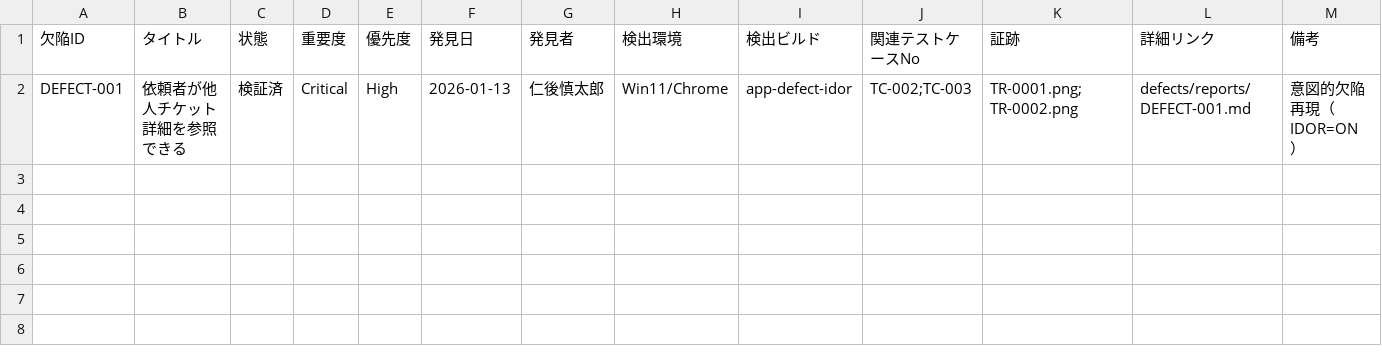
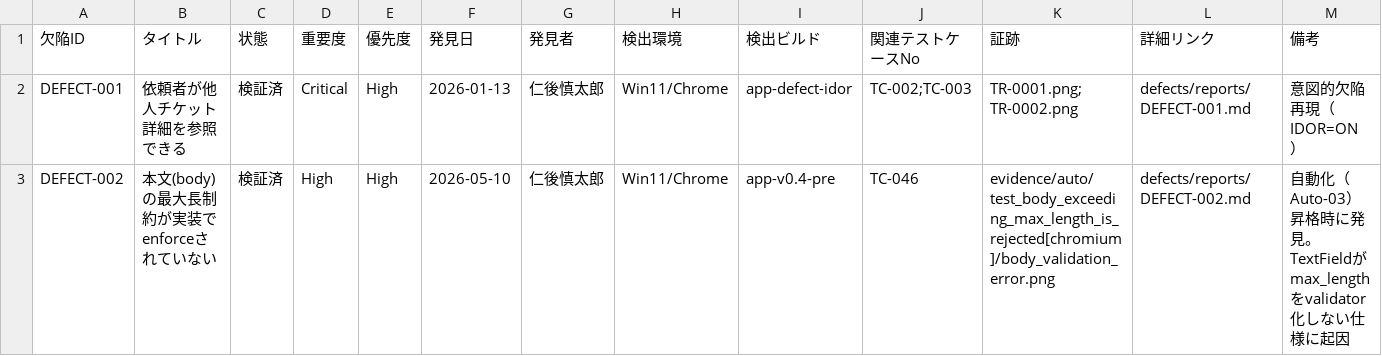
Before and after one commit to nani9ashi/qa-portfolio-ticket-system, a CSV file: qa/defects/defect_log.csv, drawn as a sheet.

```diff
--- a/qa/defects/defect_log.csv
+++ b/qa/defects/defect_log.csv
@@ -2 +2,2 @@
 DEFECT-001,依頼者が他人チケット詳細を参照できる,検証済,Critical,High,2026-01-13,仁後慎太郎,Win11/Chrome,app-defect-idor,TC-002;TC-003,TR-0001.png; TR-0002.png,defects/reports/DEFECT-001.md,意図的欠陥再現（IDOR=ON）
+DEFECT-002,本文(body)の最大長制約が実装でenforceされていない,検証済,High,High,2026-05-10,仁後慎太郎,Win11/Chrome,app-v0.4-pre,TC-046,evidence/auto/test_body_exceeding_max_length_is_rejected[chromium]/body_validation_error.png,defects/reports/DEFECT-002.md,自動化（Auto-03）昇格時に発見。TextFieldがmax_lengthをvalidator化しない仕様に起因
```
Also changed, not shown: qa/testcases/testcases.csv, 22 other files.
